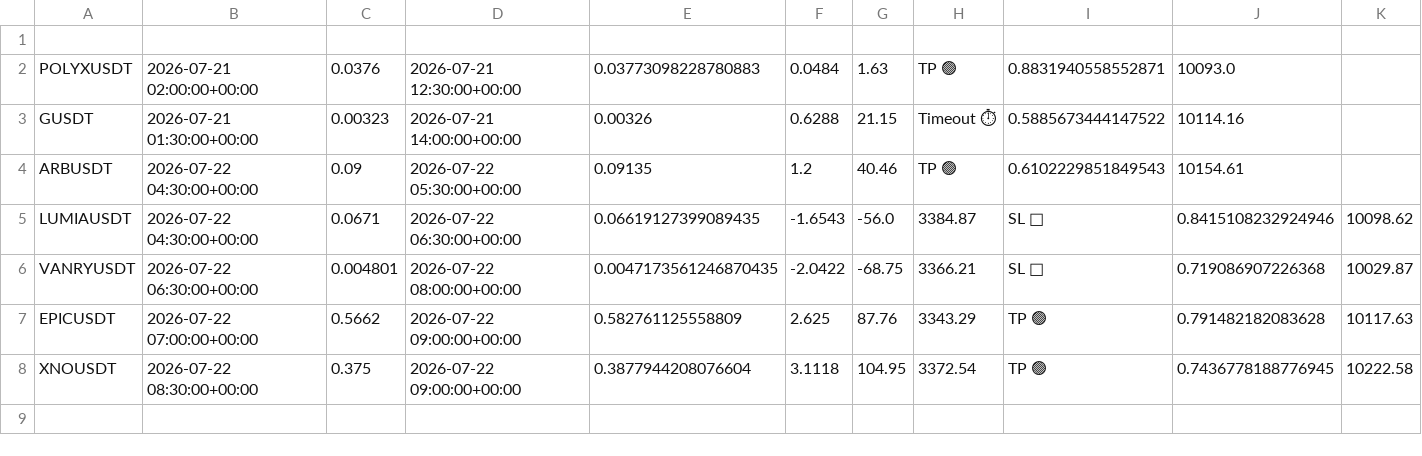
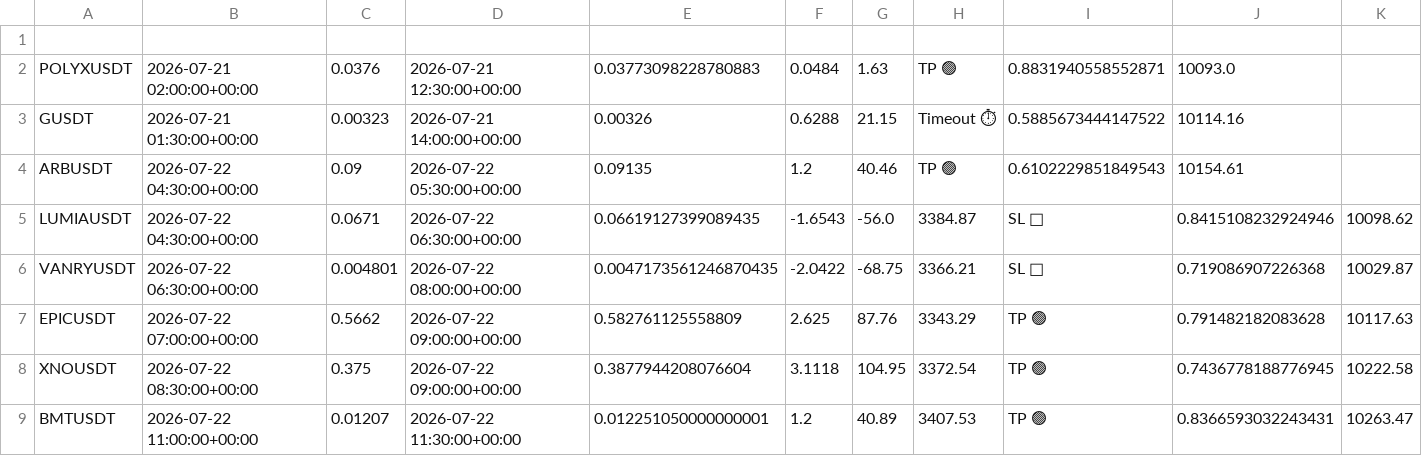
Before and after one commit to tlal1000666-ux/scalpingtalalbot, a CSV file: trades_log.csv, drawn as a sheet.

```diff
--- a/trades_log.csv
+++ b/trades_log.csv
@@ -8 +8,2 @@ EPICUSDT,2026-07-22 07:00:00+00:00,0.5662,2026-07-22 09:00:00+00:00,0.5827611255
 XNOUSDT,2026-07-22 08:30:00+00:00,0.375,2026-07-22 09:00:00+00:00,0.3877944208076604,3.1118,104.95,3372.54,TP 🟢,0.7436778188776945,10222.58
+BMTUSDT,2026-07-22 11:00:00+00:00,0.01207,2026-07-22 11:30:00+00:00,0.012251050000000001,1.2,40.89,3407.53,TP 🟢,0.8366593032243431,10263.47
```
Also changed, not shown: 1 other file.
